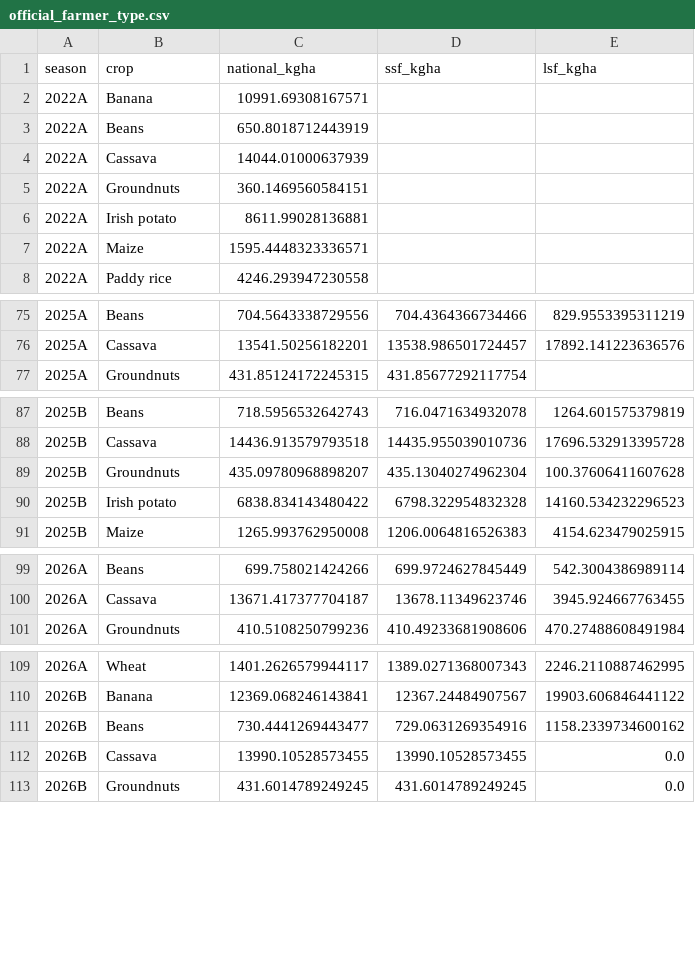
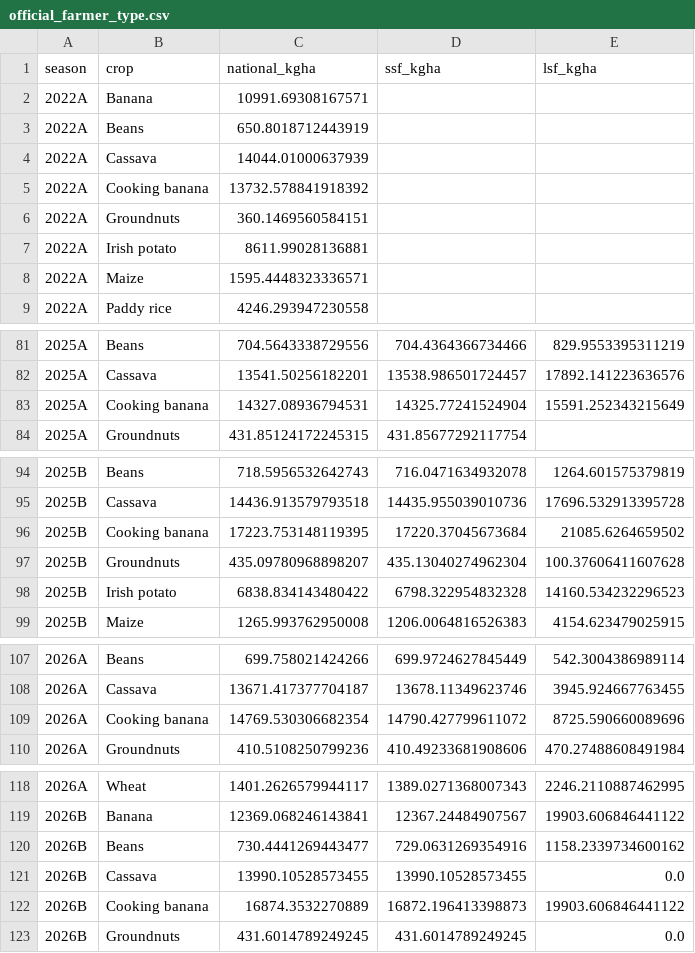
Before and after one commit to Muhinde234/season-pulse, a CSV file: app_data/official_farmer_type.csv, drawn as a sheet; only a part is shown, gaps mark what is left out; the diff covers the shown part only.

```diff
--- a/app_data/official_farmer_type.csv
+++ b/app_data/official_farmer_type.csv
@@ -4,2 +4,3 @@ season,crop,national_kgha,ssf_kgha,lsf_kgha
 2022A,Cassava,14044.01000637939,,
+2022A,Cooking banana,13732.578841918392,,
 2022A,Groundnuts,360.1469560584151,,
@@ -76,2 +82,3 @@ season,crop,national_kgha,ssf_kgha,lsf_kgha
 2025A,Cassava,13541.50256182201,13538.986501724457,17892.141223636576
+2025A,Cooking banana,14327.08936794531,14325.77241524904,15591.252343215649
 2025A,Groundnuts,431.85124172245315,431.85677292117754,
@@ -88,2 +95,3 @@ season,crop,national_kgha,ssf_kgha,lsf_kgha
 2025B,Cassava,14436.913579793518,14435.955039010736,17696.532913395728
+2025B,Cooking banana,17223.753148119395,17220.37045673684,21085.6264659502
 2025B,Groundnuts,435.09780968898207,435.13040274962304,100.37606411607628
@@ -100,2 +108,3 @@ season,crop,national_kgha,ssf_kgha,lsf_kgha
 2026A,Cassava,13671.417377704187,13678.11349623746,3945.924667763455
+2026A,Cooking banana,14769.530306682354,14790.427799611072,8725.590660089696
 2026A,Groundnuts,410.5108250799236,410.49233681908606,470.27488608491984
@@ -112,2 +121,3 @@ season,crop,national_kgha,ssf_kgha,lsf_kgha
 2026B,Cassava,13990.10528573455,13990.10528573455,0.0
+2026B,Cooking banana,16874.3532270889,16872.196413398873,19903.606846441122
 2026B,Groundnuts,431.6014789249245,431.6014789249245,0.0
```
Also changed, not shown: 5 added rows elsewhere in this file, app_data/official_national.csv, 12 other files.
